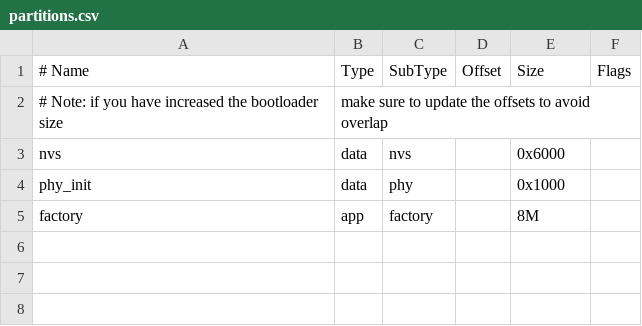
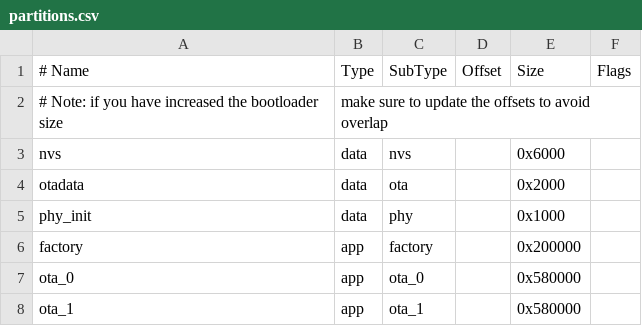
Before and after one commit to ArtichoKaleyard/InfoDashboard-public, a CSV file: firmware/partitions.csv, drawn as a sheet.

```diff
--- a/firmware/partitions.csv
+++ b/firmware/partitions.csv
@@ -3,3 +3,6 @@
 nvs,      data, nvs,     ,         0x6000,
+otadata,  data, ota,     ,         0x2000,
 phy_init, data, phy,     ,         0x1000,
-factory,  app,  factory, ,         8M,
+factory,  app,  factory, ,         0x200000,
+ota_0,    app,  ota_0,   ,         0x580000,
+ota_1,    app,  ota_1,   ,         0x580000,
```
Also changed, not shown: 9 other files.
